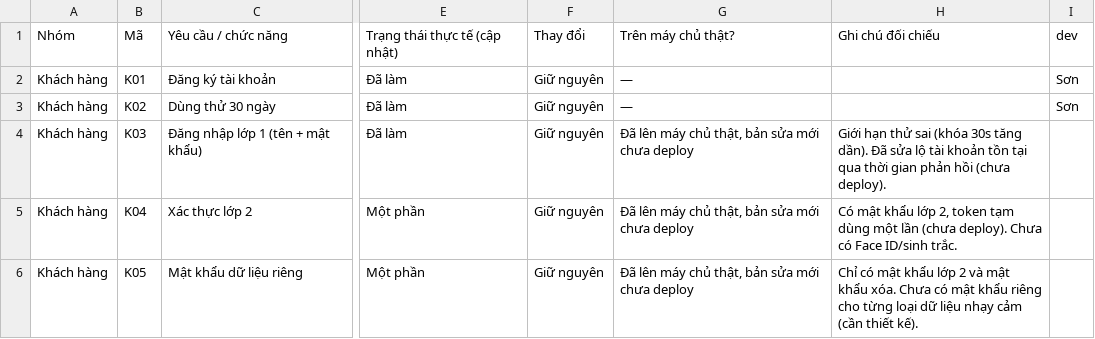
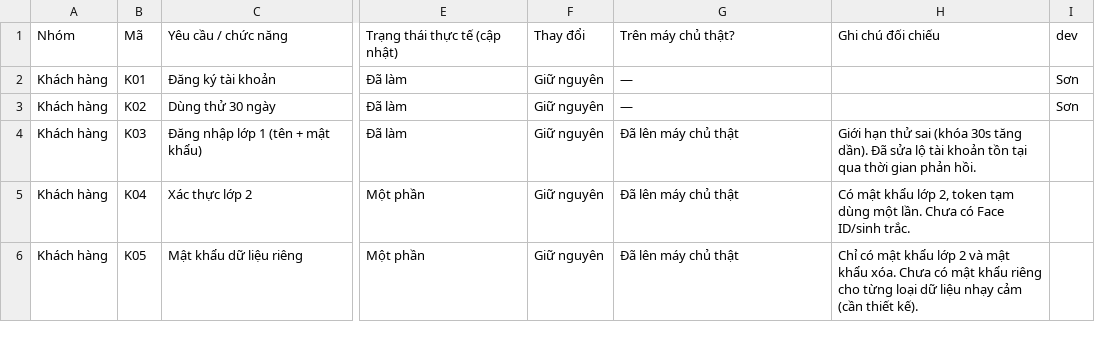
Before and after one commit to ALODEV-CO-LTD/xs-maxmin, a CSV file: docs/yeu_cau/tien_do_chuc_nang.csv, drawn as a sheet; only a part is shown, gaps mark what is left out; the diff covers the shown part only; the diff names each change by its address in the sheet, - before the commit and + after, or states it on an @@ line.

```diff
--- a/docs/yeu_cau/tien_do_chuc_nang.csv
+++ b/docs/yeu_cau/tien_do_chuc_nang.csv
-G4:G6: Đã lên máy chủ thật, bản sửa mới chưa deploy
+G4:G6: Đã lên máy chủ thật
-H4: …gian phản hồi (chưa deploy).
+H4: …gian phản hồi.
-H5: …dùng một lần (chưa deploy). Chưa có…
+H5: …dùng một lần. Chưa có…
```
Also changed, not shown: 3 added rows and 58 edited cells elsewhere in this file, 1 other file.
